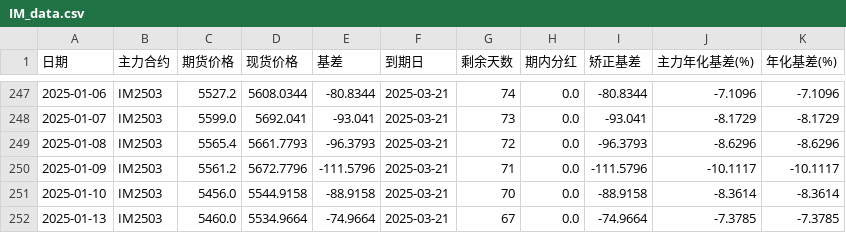
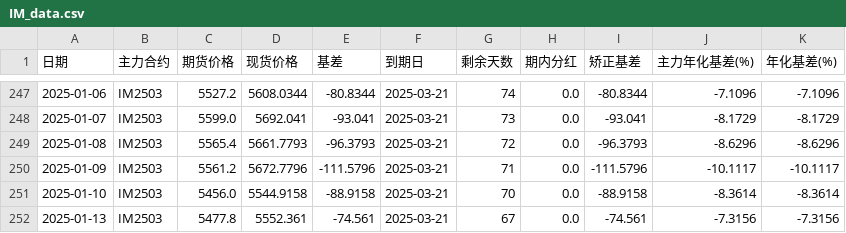
Before and after one commit to Euclid-Jie/Observation-of-Basis, a CSV file: data/IM_data.csv, drawn as a sheet; only a part is shown, gaps mark what is left out.

```diff
--- a/data/IM_data.csv
+++ b/data/IM_data.csv
@@ -251,2 +251,2 @@
 2025-01-10,IM2503,5456.0,5544.9158,-88.9158,2025-03-21,70,0.0,-88.9158,-8.3614,-8.3614
-2025-01-13,IM2503,5460.0,5534.9664,-74.9664,2025-03-21,67,0.0,-74.9664,-7.3785,-7.3785
+2025-01-13,IM2503,5477.8,5552.361,-74.561,2025-03-21,67,0.0,-74.561,-7.3156,-7.3156
```
Also changed, not shown: data/IC_data.csv, 1 other file.
